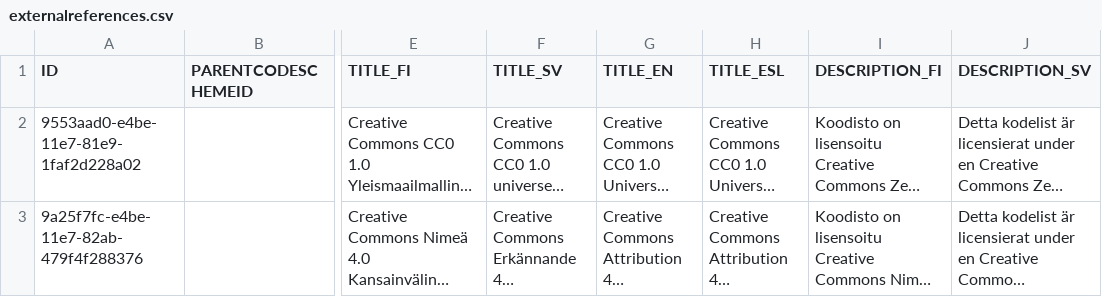
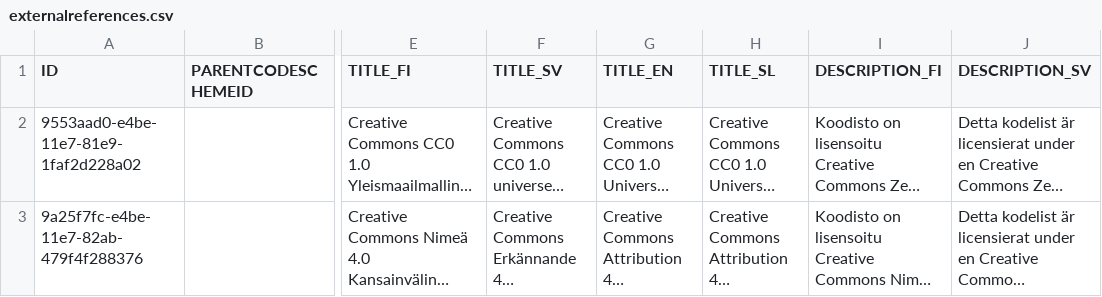
Before and after one commit to MJU-PSI/yti-codelist-content-intake-service, a CSV file: src/main/resources/externalreferences/externalreferences.csv, drawn as a sheet; only a part is shown, gaps mark what is left out; long unchanged cells end in …; the diff names each change by its address in the sheet, - before the commit and + after, or states it on an @@ line.

Commit message:
fixed external references typs translations

```diff
--- a/src/main/resources/externalreferences/externalreferences.csv
+++ b/src/main/resources/externalreferences/externalreferences.csv
-H1: TITLE_ESL
+H1: TITLE_SL
```
Also changed, not shown: 1 other file.
